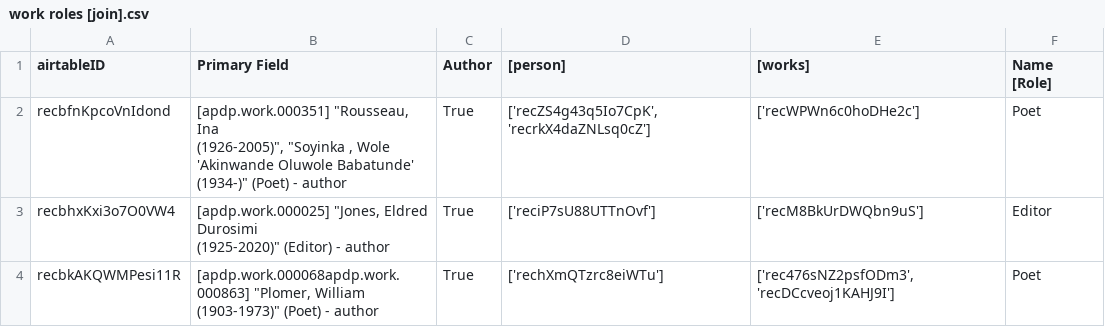
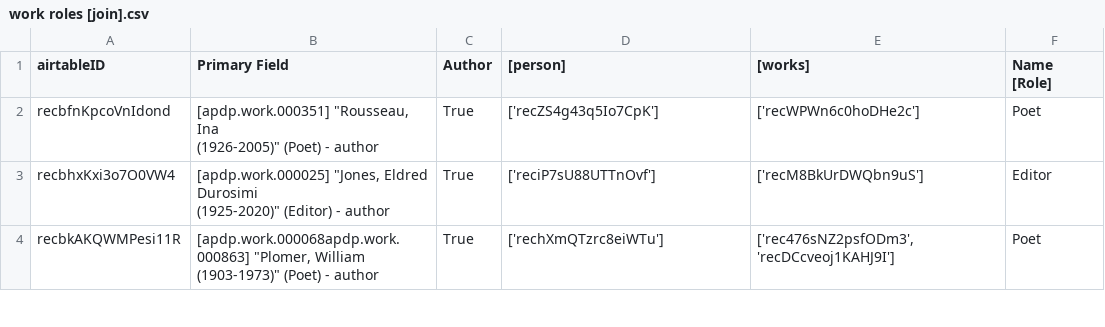
Before and after one commit to CDRH/data_african_poetics, a CSV file: scripts/airtableExport/csv/work roles [join].csv, drawn as a sheet; only a part is shown.

```diff
--- a/scripts/airtableExport/csv/work roles [join].csv
+++ b/scripts/airtableExport/csv/work roles [join].csv
@@ -1,5 +1,4 @@
 "airtableID","Primary Field","Author","[person]","[works]","Name [Role]"
-"recbfnKpcoVnIdond","[apdp.work.000351] ""Rousseau, Ina
-(1926-2005)"", ""Soyinka , Wole 'Akinwande Oluwole Babatunde'
-(1934-)"" (Poet) - author","True","['recZS4g43q5Io7CpK', 'recrkX4daZNLsq0cZ']","['recWPWn6c0hoDHe2c']","Poet"
+"recbfnKpcoVnIdond","[apdp.work.000351] ""Rousseau, Ina
+(1926-2005)"" (Poet) - author","True","['recZS4g43q5Io7CpK']","['recWPWn6c0hoDHe2c']","Poet"
 "recbhxKxi3o7O0VW4","[apdp.work.000025] ""Jones, Eldred Durosimi
```
Also changed, not shown: source/csv/works.csv, 1 other file.
